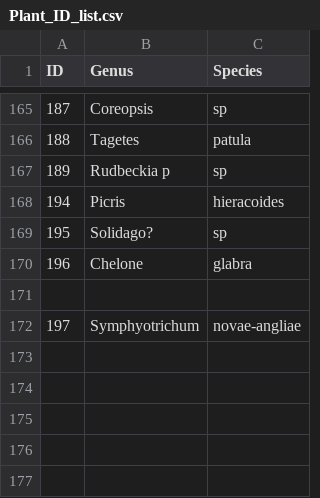
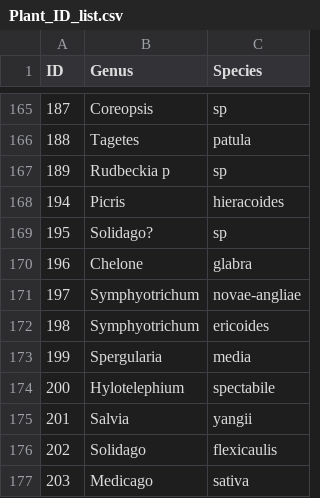
Before and after one commit to Audrey-netizen/turbpe, a CSV file: spreadsheets/Plant_ID_list.csv, drawn as a sheet; only a part is shown, gaps mark what is left out; removed rows and columns are numbered as before the commit, all else as after; the diff names each change by its address in the sheet, - before the commit and + after, or states it on an @@ line.

Commit message:
done

```diff
--- a/spreadsheets/Plant_ID_list.csv
+++ b/spreadsheets/Plant_ID_list.csv
-row 171: (empty)
+row 172: 198 | Symphyotrichum | ericoides
+row 173: 199 | Spergularia | media
+row 174: 200 | Hylotelephium | spectabile
+row 175: 201 | Salvia | yangii
+row 176: 202 | Solidago | flexicaulis
+row 177: 203 | Medicago | sativa
```
